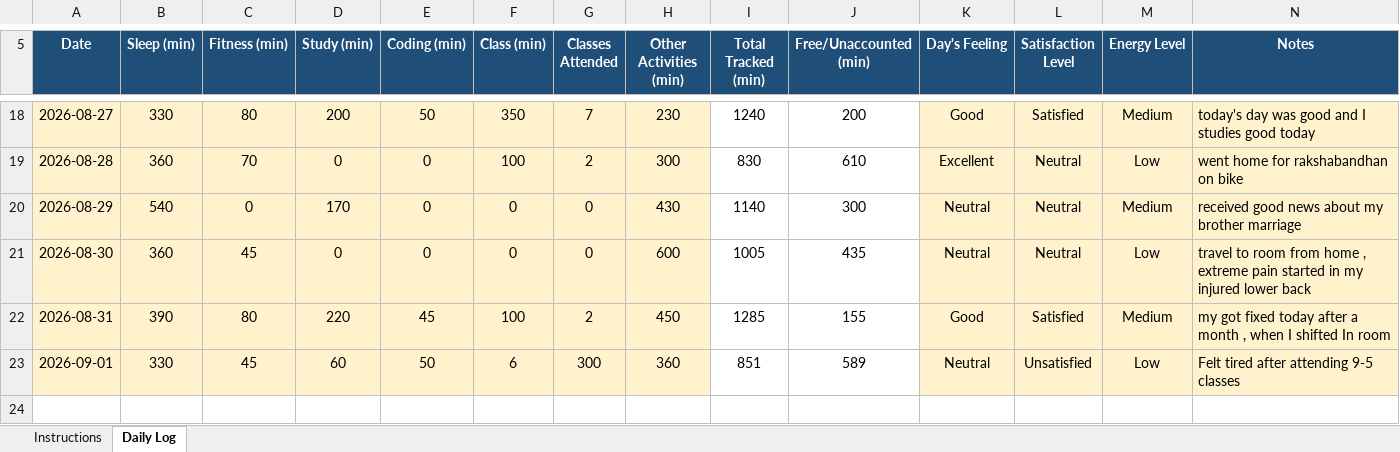
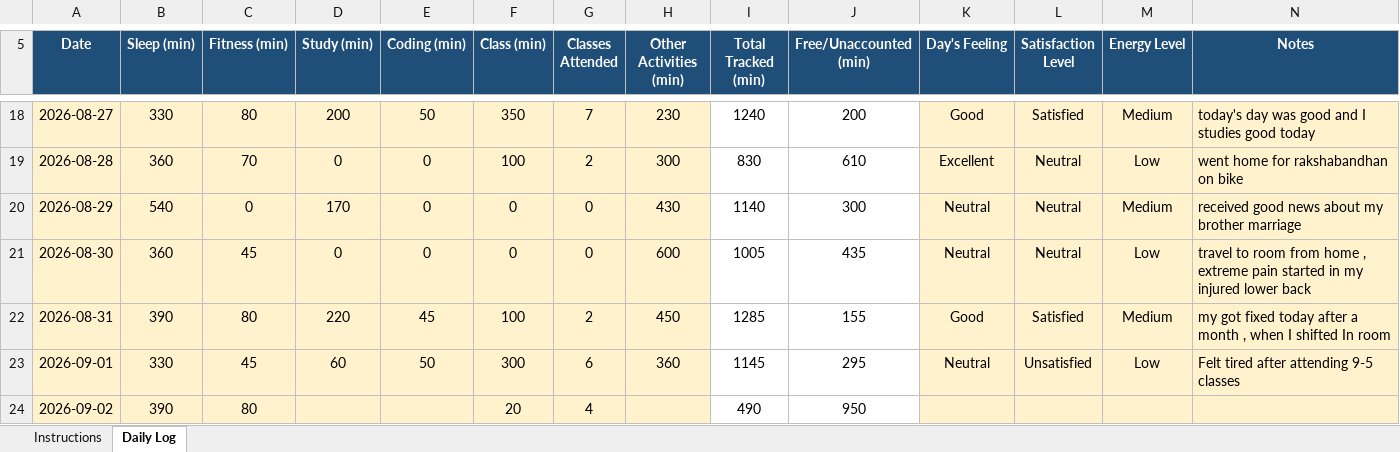
Before and after one commit to Shubhambither/CAP776, an Excel workbook: 12603996.xlsx, sheet Daily Log, drawn as a sheet; only a part is shown, gaps mark what is left out; values as stored, in another font and other column widths than the file's, no borders; conditional formats not drawn; the diff names each change by its address in the sheet, - before the commit and + after, or states it on an @@ line.

Commit message:
This is the updated version

```diff
--- a/12603996.xlsx (sheet Daily Log)
+++ b/12603996.xlsx (sheet Daily Log)
-F23 (Class (min)): 6
+F23 (Class (min)): 300
-G23 (Classes Attended): 300
+G23 (Classes Attended): 6
-I23 (Total Tracked (min)): 851
+I23 (Total Tracked (min)): 1145
-J23 (Free/Unaccounted (min)): 589
+J23 (Free/Unaccounted (min)): 295
+row 24: 2026-09-02 | 390 | 80 |  |  | 20 | 4 |  | 490 | 950
```
